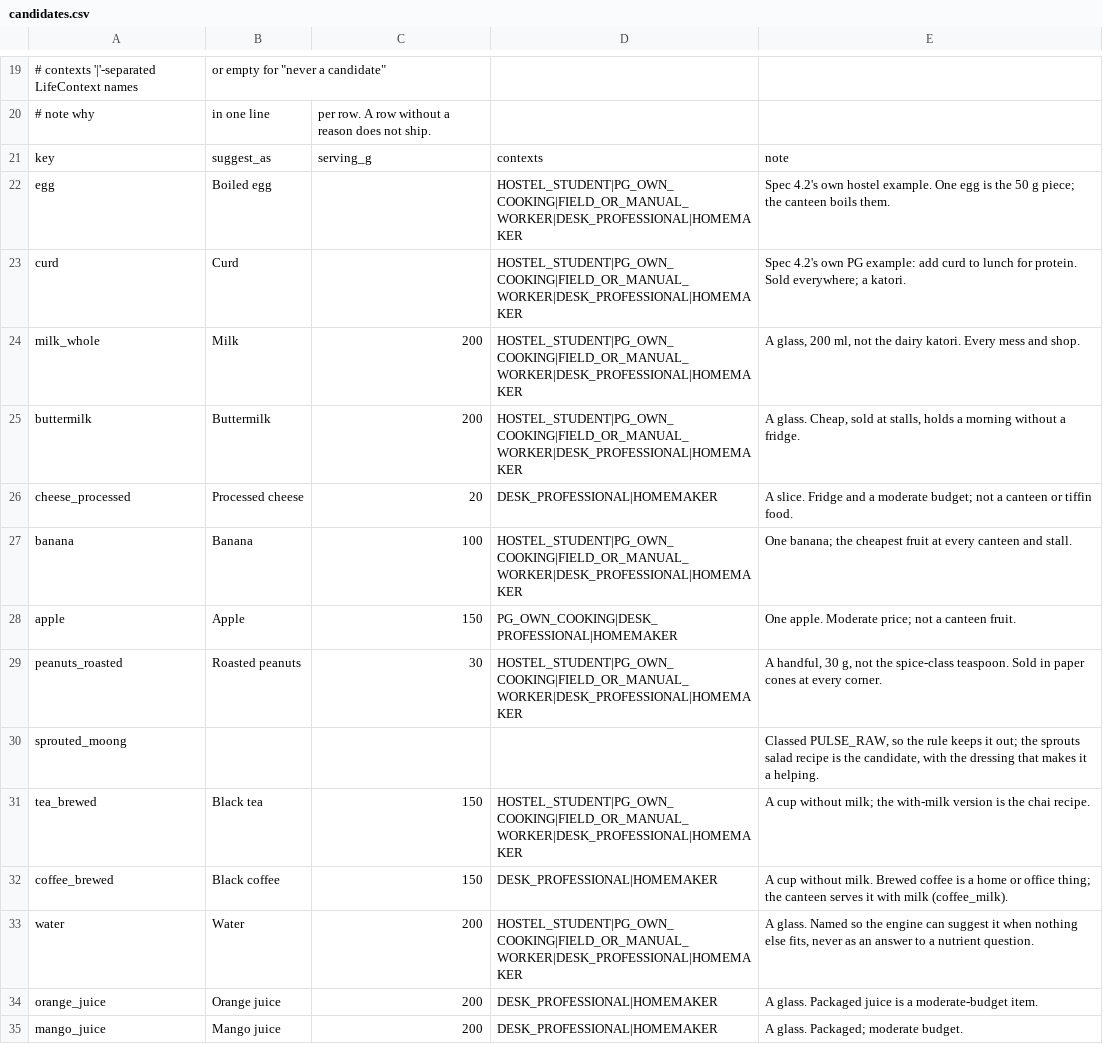
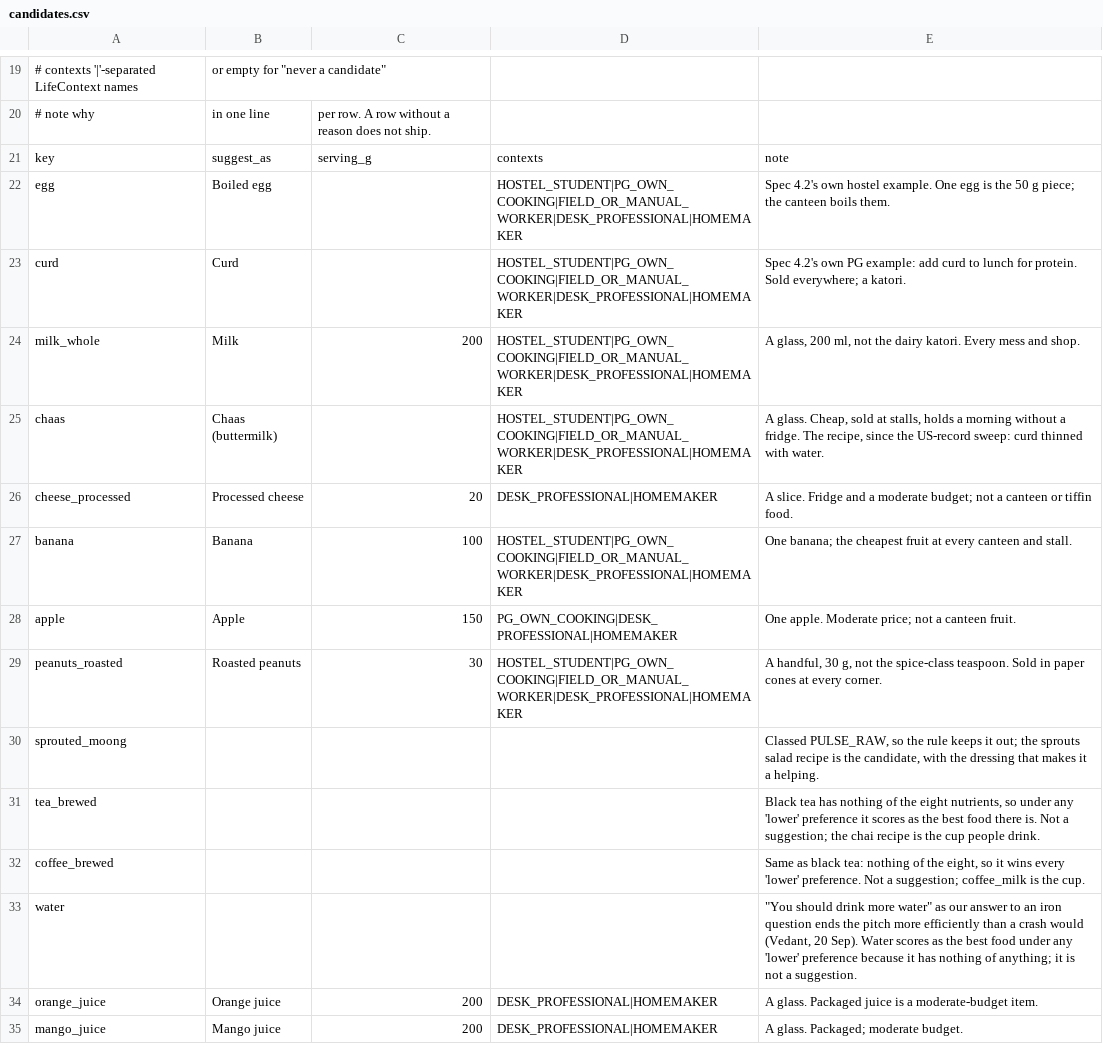
Before and after one commit to vedant7007/in2fit, a CSV file: data-authoring/candidates.csv, drawn as a sheet; only a part is shown, gaps mark what is left out.

```diff
--- a/data-authoring/candidates.csv
+++ b/data-authoring/candidates.csv
@@ -24,3 +24,3 @@ curd,Curd,,HOSTEL_STUDENT|PG_OWN_COOKING|FIELD_OR_MANUAL_WORKER|DESK_PROFESSIONA
 milk_whole,Milk,200,HOSTEL_STUDENT|PG_OWN_COOKING|FIELD_OR_MANUAL_WORKER|DESK_PROFESSIONAL|HOMEMAKER,"A glass, 200 ml, not the dairy katori. Every mess and shop."
-buttermilk,Buttermilk,200,HOSTEL_STUDENT|PG_OWN_COOKING|FIELD_OR_MANUAL_WORKER|DESK_PROFESSIONAL|HOMEMAKER,"A glass. Cheap, sold at stalls, holds a morning without a fridge."
+chaas,Chaas (buttermilk),,HOSTEL_STUDENT|PG_OWN_COOKING|FIELD_OR_MANUAL_WORKER|DESK_PROFESSIONAL|HOMEMAKER,"A glass. Cheap, sold at stalls, holds a morning without a fridge. The recipe, since the US-record sweep: curd thinned with water."
 cheese_processed,Processed cheese,20,DESK_PROFESSIONAL|HOMEMAKER,A slice. Fridge and a moderate budget; not a canteen or tiffin food.
@@ -30,5 +30,5 @@ peanuts_roasted,Roasted peanuts,30,HOSTEL_STUDENT|PG_OWN_COOKING|FIELD_OR_MANUAL
 sprouted_moong,,,,"Classed PULSE_RAW, so the rule keeps it out; the sprouts salad recipe is the candidate, with the dressing that makes it a helping."
-tea_brewed,Black tea,150,HOSTEL_STUDENT|PG_OWN_COOKING|FIELD_OR_MANUAL_WORKER|DESK_PROFESSIONAL|HOMEMAKER,A cup without milk; the with-milk version is the chai recipe.
-coffee_brewed,Black coffee,150,DESK_PROFESSIONAL|HOMEMAKER,A cup without milk. Brewed coffee is a home or office thing; the canteen serves it with milk (coffee_milk).
-water,Water,200,HOSTEL_STUDENT|PG_OWN_COOKING|FIELD_OR_MANUAL_WORKER|DESK_PROFESSIONAL|HOMEMAKER,"A glass. Named so the engine can suggest it when nothing else fits, never as an answer to a nutrient question."
+tea_brewed,,,,"Black tea has nothing of the eight nutrients, so under any 'lower' preference it scores as the best food there is. Not a suggestion; the chai recipe is the cup people drink."
+coffee_brewed,,,,"Same as black tea: nothing of the eight, so it wins every 'lower' preference. Not a suggestion; coffee_milk is the cup."
+water,,,,"""You should drink more water"" as our answer to an iron question ends the pitch more efficiently than a crash would (Vedant, 20 Sep). Water scores as the best food under any 'lower' preference because it has nothing of anything; it is not a suggestion."
 orange_juice,Orange juice,200,DESK_PROFESSIONAL|HOMEMAKER,A glass. Packaged juice is a moderate-budget item.
```
Also changed, not shown: data-authoring/ingredients.csv, data-authoring/recipe-ingredients.csv, 22 other files.
